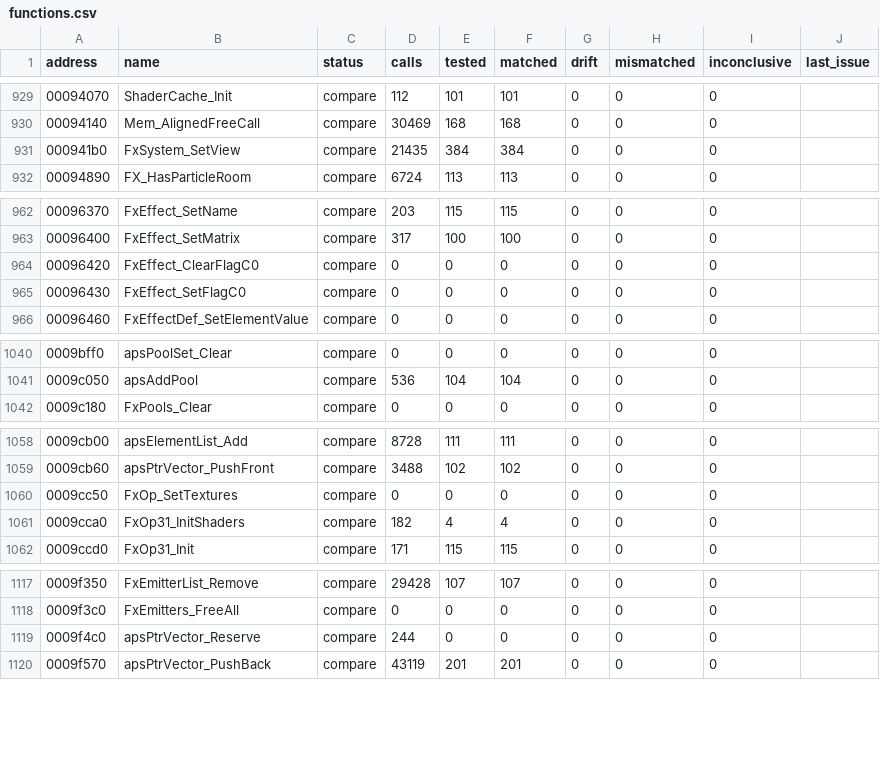
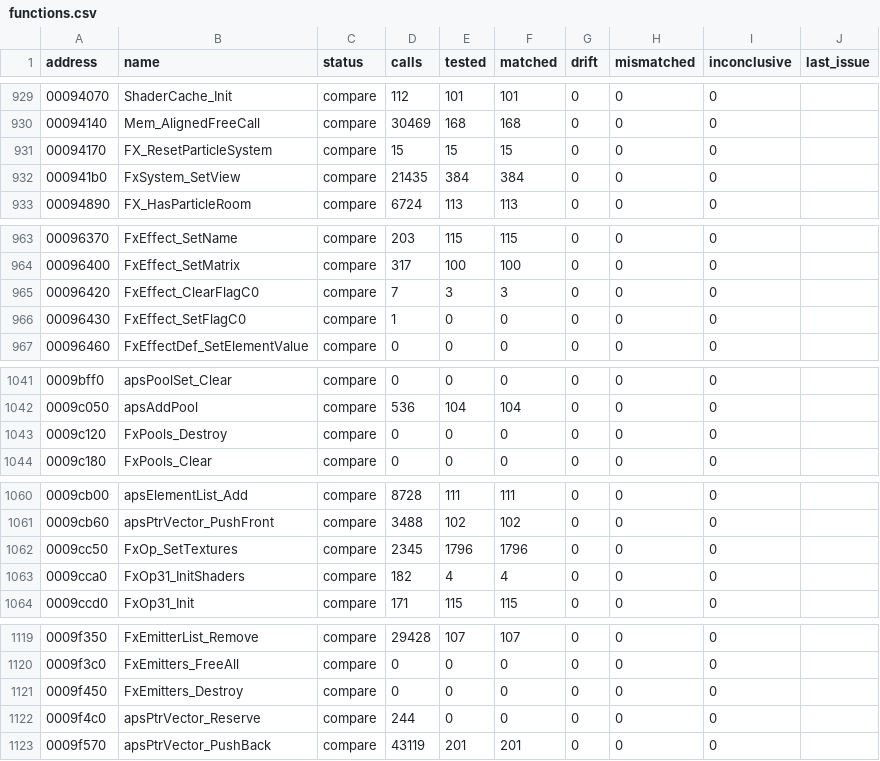
Before and after one commit to SmokeDoggy044/CoD2-BRO-Decomp, a CSV file: tools/data/functions.csv, drawn as a sheet; only a part is shown, gaps mark what is left out; the diff covers the shown part only.

```diff
--- a/tools/data/functions.csv
+++ b/tools/data/functions.csv
@@ -930,2 +930,3 @@ address,name,status,calls,tested,matched,drift,mismatched,inconclusive,last_issu
 00094140,Mem_AlignedFreeCall,compare,30469,168,168,0,0,0,""
+00094170,FX_ResetParticleSystem,compare,15,15,15,0,0,0,""
 000941b0,FxSystem_SetView,compare,21435,384,384,0,0,0,""
@@ -963,4 +964,4 @@ address,name,status,calls,tested,matched,drift,mismatched,inconclusive,last_issu
 00096400,FxEffect_SetMatrix,compare,317,100,100,0,0,0,""
-00096420,FxEffect_ClearFlagC0,compare,0,0,0,0,0,0,""
-00096430,FxEffect_SetFlagC0,compare,0,0,0,0,0,0,""
+00096420,FxEffect_ClearFlagC0,compare,7,3,3,0,0,0,""
+00096430,FxEffect_SetFlagC0,compare,1,0,0,0,0,0,""
 00096460,FxEffectDef_SetElementValue,compare,0,0,0,0,0,0,""
@@ -1041,2 +1042,3 @@ address,name,status,calls,tested,matched,drift,mismatched,inconclusive,last_issu
 0009c050,apsAddPool,compare,536,104,104,0,0,0,""
+0009c120,FxPools_Destroy,compare,0,0,0,0,0,0,""
 0009c180,FxPools_Clear,compare,0,0,0,0,0,0,""
@@ -1059,3 +1061,3 @@ address,name,status,calls,tested,matched,drift,mismatched,inconclusive,last_issu
 0009cb60,apsPtrVector_PushFront,compare,3488,102,102,0,0,0,""
-0009cc50,FxOp_SetTextures,compare,0,0,0,0,0,0,""
+0009cc50,FxOp_SetTextures,compare,2345,1796,1796,0,0,0,""
 0009cca0,FxOp31_InitShaders,compare,182,4,4,0,0,0,""
@@ -1118,2 +1120,3 @@ address,name,status,calls,tested,matched,drift,mismatched,inconclusive,last_issu
 0009f3c0,FxEmitters_FreeAll,compare,0,0,0,0,0,0,""
+0009f450,FxEmitters_Destroy,compare,0,0,0,0,0,0,""
 0009f4c0,apsPtrVector_Reserve,compare,244,0,0,0,0,0,""
```
Also changed, not shown: 15 edited cells elsewhere in this file, tools/data/progress.csv, 2 other files.
